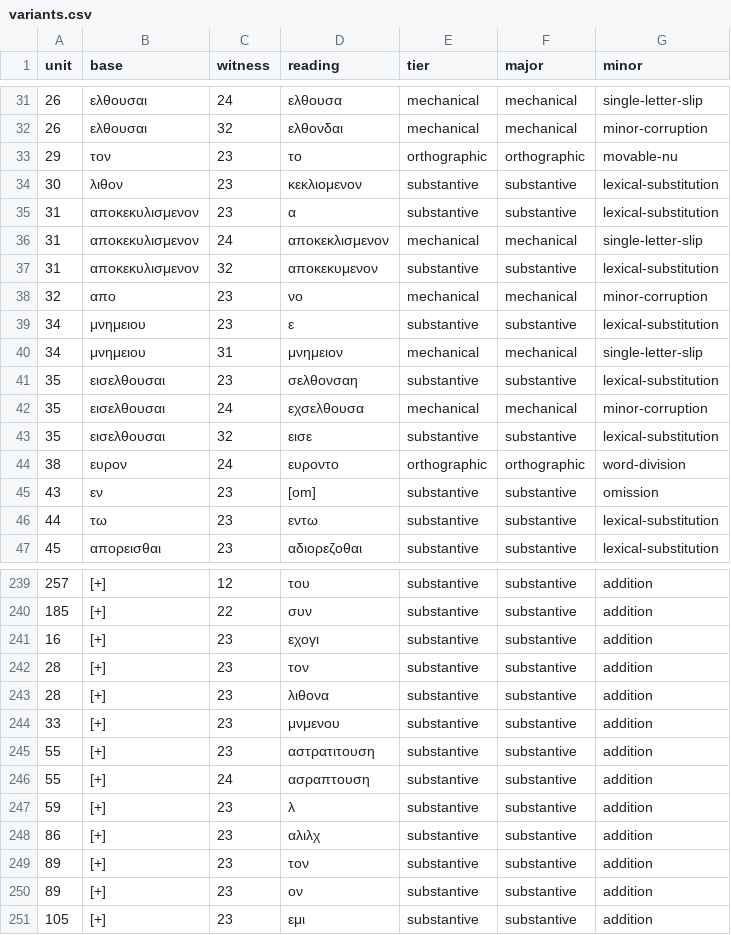
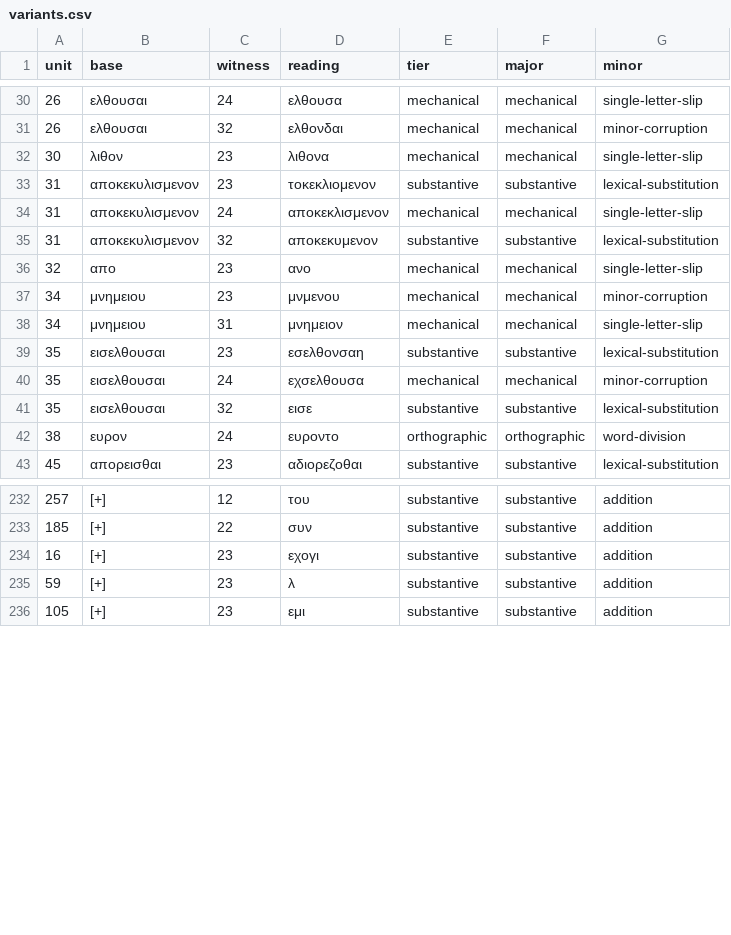
Before and after one commit to SphRbtHyk/luke24-modern-scribes, a CSV file: derived/variants.csv, drawn as a sheet; only a part is shown, gaps mark what is left out; the diff covers the shown part only.

```diff
--- a/derived/variants.csv
+++ b/derived/variants.csv
@@ -32,11 +31,10 @@ unit,base,witness,reading,tier,major,minor
 26,ελθουσαι,32,ελθονδαι,mechanical,mechanical,minor-corruption
-29,τον,23,το,orthographic,orthographic,movable-nu
-30,λιθον,23,κεκλιομενον,substantive,substantive,lexical-substitution
-31,αποκεκυλισμενον,23,α,substantive,substantive,lexical-substitution
+30,λιθον,23,λιθονα,mechanical,mechanical,single-letter-slip
+31,αποκεκυλισμενον,23,τοκεκλιομενον,substantive,substantive,lexical-substitution
 31,αποκεκυλισμενον,24,αποκεκλισμενον,mechanical,mechanical,single-letter-slip
 31,αποκεκυλισμενον,32,αποκεκυμενον,substantive,substantive,lexical-substitution
-32,απο,23,νο,mechanical,mechanical,minor-corruption
-34,μνημειου,23,ε,substantive,substantive,lexical-substitution
+32,απο,23,ανο,mechanical,mechanical,single-letter-slip
+34,μνημειου,23,μνμενου,mechanical,mechanical,minor-corruption
 34,μνημειου,31,μνημειον,mechanical,mechanical,single-letter-slip
-35,εισελθουσαι,23,σελθονσαη,substantive,substantive,lexical-substitution
+35,εισελθουσαι,23,εσελθονσαη,substantive,substantive,lexical-substitution
 35,εισελθουσαι,24,εχσελθουσα,mechanical,mechanical,minor-corruption
@@ -44,4 +42,2 @@ unit,base,witness,reading,tier,major,minor
 38,ευρον,24,ευροντο,orthographic,orthographic,word-division
-43,εν,23,[om],substantive,substantive,omission
-44,τω,23,εντω,substantive,substantive,lexical-substitution
 45,απορεισθαι,23,αδιορεζοθαι,substantive,substantive,lexical-substitution
@@ -241,11 +234,3 @@ unit,base,witness,reading,tier,major,minor
 16,[+],23,εχογι,substantive,substantive,addition
-28,[+],23,τον,substantive,substantive,addition
-28,[+],23,λιθονα,substantive,substantive,addition
-33,[+],23,μνμενου,substantive,substantive,addition
-55,[+],23,αστρατιτουση,substantive,substantive,addition
-55,[+],24,ασραπτουση,substantive,substantive,addition
 59,[+],23,λ,substantive,substantive,addition
-86,[+],23,αλιλχ,substantive,substantive,addition
-89,[+],23,τον,substantive,substantive,addition
-89,[+],23,ον,substantive,substantive,addition
 105,[+],23,εμι,substantive,substantive,addition
```
Also changed, not shown: 4 removed rows and 27 edited cells elsewhere in this file, derived/alignment_core.csv, derived/alignment_core.tsv, 10 other files.
